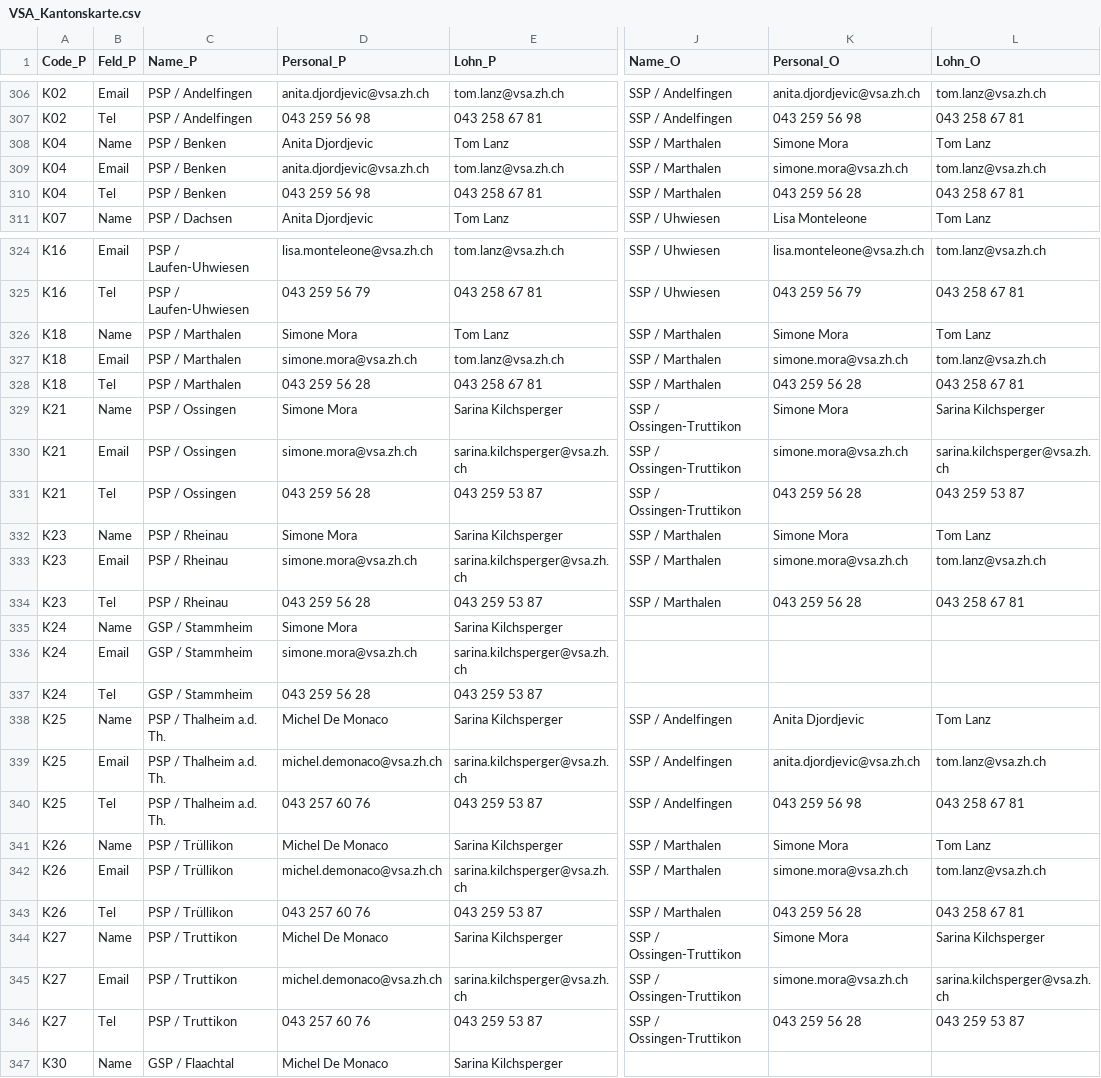
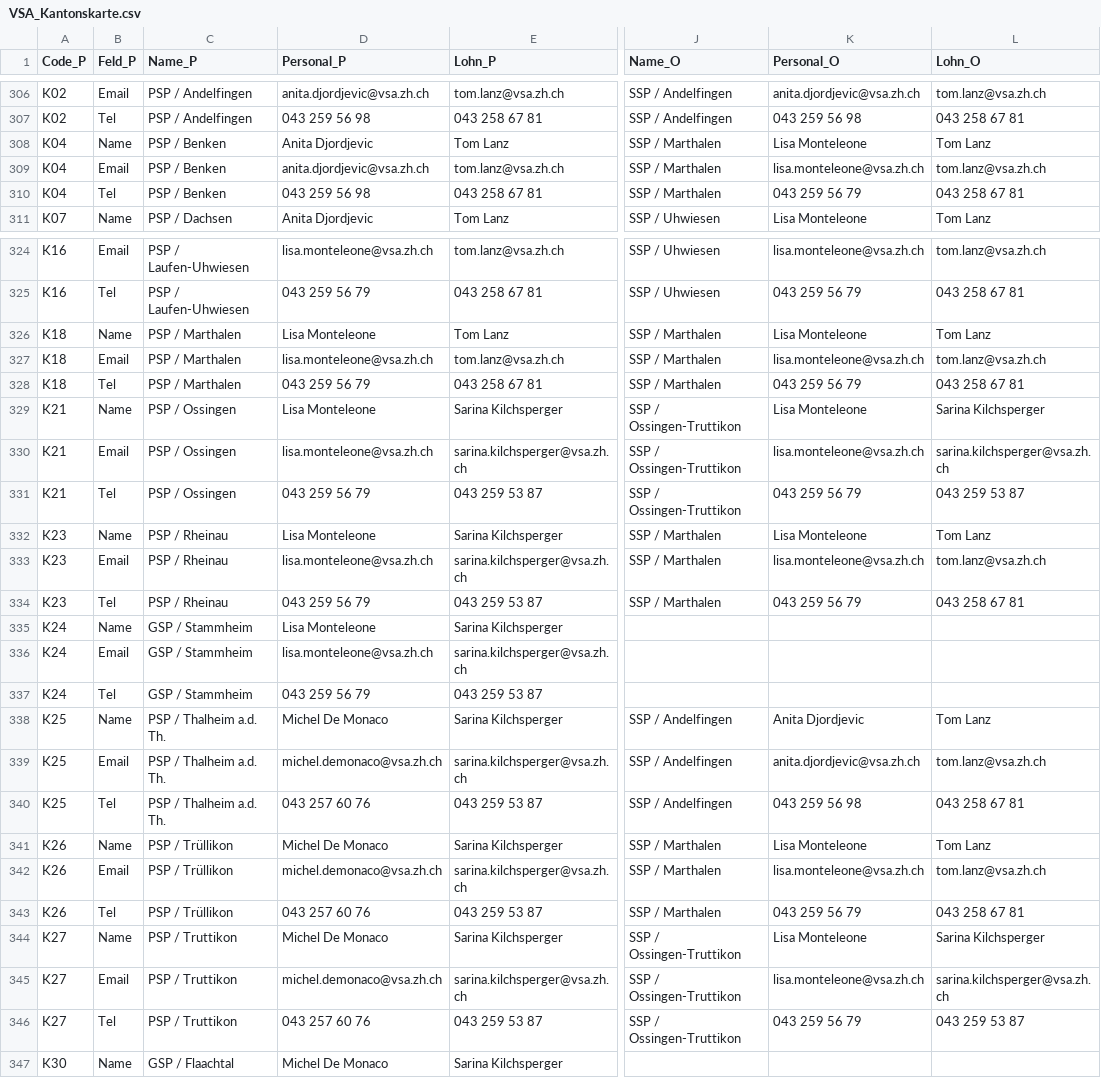
Before and after one commit to statistikZH/Visualisierung_VSAKarte, a CSV file: Data/VSA_Kantonskarte.csv, drawn as a sheet; only a part is shown, gaps mark what is left out; the diff names each change by its address in the sheet, - before the commit and + after, or states it on an @@ line.

Commit message:
Update VSA_Kantonskarte.csv

```diff
--- a/Data/VSA_Kantonskarte.csv
+++ b/Data/VSA_Kantonskarte.csv
-K308 (Personal_O): Simone Mora
+K308 (Personal_O): Lisa Monteleone
-K309 (Personal_O): simone.mora@vsa.zh.ch
+K309 (Personal_O): lisa.monteleone@vsa.zh.ch
-K310 (Personal_O): 043 259 56 28
+K310 (Personal_O): 043 259 56 79
-D326 (Personal_P): Simone Mora
+D326 (Personal_P): Lisa Monteleone
-K326 (Personal_O): Simone Mora
+K326 (Personal_O): Lisa Monteleone
-D327 (Personal_P): simone.mora@vsa.zh.ch
+D327 (Personal_P): lisa.monteleone@vsa.zh.ch
-K327 (Personal_O): simone.mora@vsa.zh.ch
+K327 (Personal_O): lisa.monteleone@vsa.zh.ch
-D328 (Personal_P): 043 259 56 28
+D328 (Personal_P): 043 259 56 79
-K328 (Personal_O): 043 259 56 28
+K328 (Personal_O): 043 259 56 79
-D329 (Personal_P): Simone Mora
+D329 (Personal_P): Lisa Monteleone
-K329 (Personal_O): Simone Mora
+K329 (Personal_O): Lisa Monteleone
-D330 (Personal_P): simone.mora@vsa.zh.ch
+D330 (Personal_P): lisa.monteleone@vsa.zh.ch
-K330 (Personal_O): simone.mora@vsa.zh.ch
+K330 (Personal_O): lisa.monteleone@vsa.zh.ch
-D331 (Personal_P): 043 259 56 28
+D331 (Personal_P): 043 259 56 79
-K331 (Personal_O): 043 259 56 28
+K331 (Personal_O): 043 259 56 79
-D332 (Personal_P): Simone Mora
+D332 (Personal_P): Lisa Monteleone
-K332 (Personal_O): Simone Mora
+K332 (Personal_O): Lisa Monteleone
-D333 (Personal_P): simone.mora@vsa.zh.ch
+D333 (Personal_P): lisa.monteleone@vsa.zh.ch
-K333 (Personal_O): simone.mora@vsa.zh.ch
+K333 (Personal_O): lisa.monteleone@vsa.zh.ch
-D334 (Personal_P): 043 259 56 28
+D334 (Personal_P): 043 259 56 79
-K334 (Personal_O): 043 259 56 28
+K334 (Personal_O): 043 259 56 79
-D335 (Personal_P): Simone Mora
+D335 (Personal_P): Lisa Monteleone
-D336 (Personal_P): simone.mora@vsa.zh.ch
+D336 (Personal_P): lisa.monteleone@vsa.zh.ch
-D337 (Personal_P): 043 259 56 28
+D337 (Personal_P): 043 259 56 79
-K341 (Personal_O): Simone Mora
+K341 (Personal_O): Lisa Monteleone
-K342 (Personal_O): simone.mora@vsa.zh.ch
+K342 (Personal_O): lisa.monteleone@vsa.zh.ch
-K343 (Personal_O): 043 259 56 28
+K343 (Personal_O): 043 259 56 79
-K344 (Personal_O): Simone Mora
+K344 (Personal_O): Lisa Monteleone
-K345 (Personal_O): simone.mora@vsa.zh.ch
+K345 (Personal_O): lisa.monteleone@vsa.zh.ch
-K346 (Personal_O): 043 259 56 28
+K346 (Personal_O): 043 259 56 79
```
